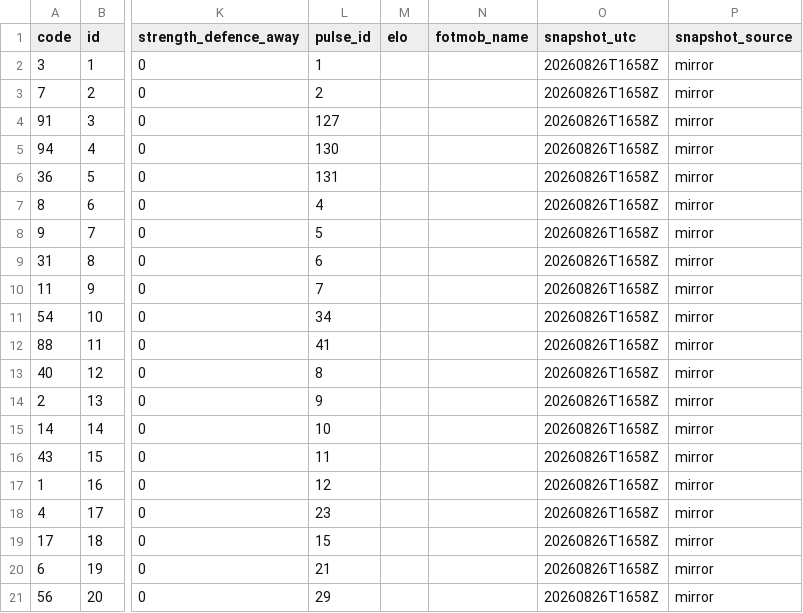
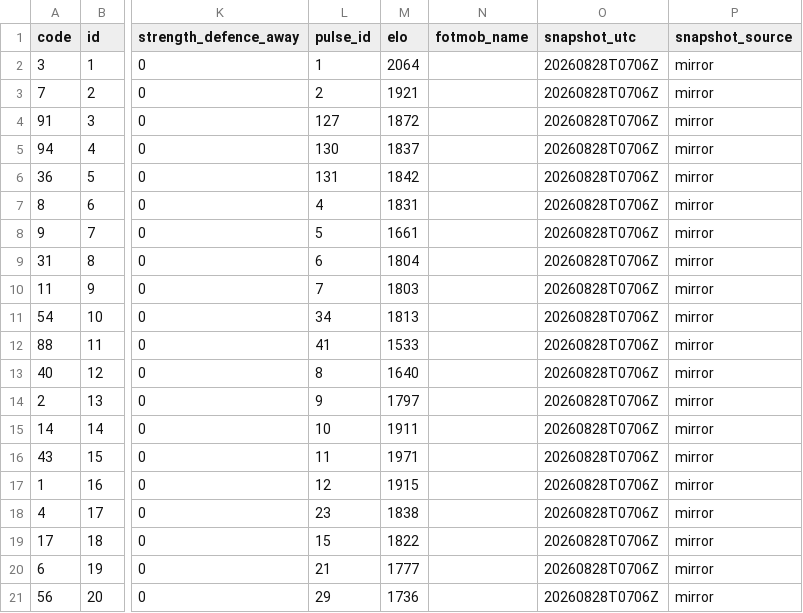
Before and after one commit to tanweirenbryan-bot/fpl-hub, a CSV file: data/latest/teams.csv, drawn as a sheet; only a part is shown, gaps mark what is left out; the diff names each change by its address in the sheet, - before the commit and + after, or states it on an @@ line.

```diff
--- a/data/latest/teams.csv
+++ b/data/latest/teams.csv
-M2 (elo): (empty)
+M2 (elo): 2064
-O2:O21 (snapshot_utc): 20260826T1658Z
+O2:O21 (snapshot_utc): 20260828T0706Z
-M3 (elo): (empty)
+M3 (elo): 1921
-M4 (elo): (empty)
+M4 (elo): 1872
-M5 (elo): (empty)
+M5 (elo): 1837
-M6 (elo): (empty)
+M6 (elo): 1842
-M7 (elo): (empty)
+M7 (elo): 1831
-M8 (elo): (empty)
+M8 (elo): 1661
-M9 (elo): (empty)
+M9 (elo): 1804
-M10 (elo): (empty)
+M10 (elo): 1803
-M11 (elo): (empty)
+M11 (elo): 1813
-M12 (elo): (empty)
+M12 (elo): 1533
-M13 (elo): (empty)
+M13 (elo): 1640
-M14 (elo): (empty)
+M14 (elo): 1797
-M15 (elo): (empty)
+M15 (elo): 1911
-M16 (elo): (empty)
+M16 (elo): 1971
-M17 (elo): (empty)
+M17 (elo): 1915
-M18 (elo): (empty)
+M18 (elo): 1838
-M19 (elo): (empty)
+M19 (elo): 1822
-M20 (elo): (empty)
+M20 (elo): 1777
-M21 (elo): (empty)
+M21 (elo): 1736
```
Also changed, not shown: data/latest/events.csv, data/latest/players.csv, 3 other files.
